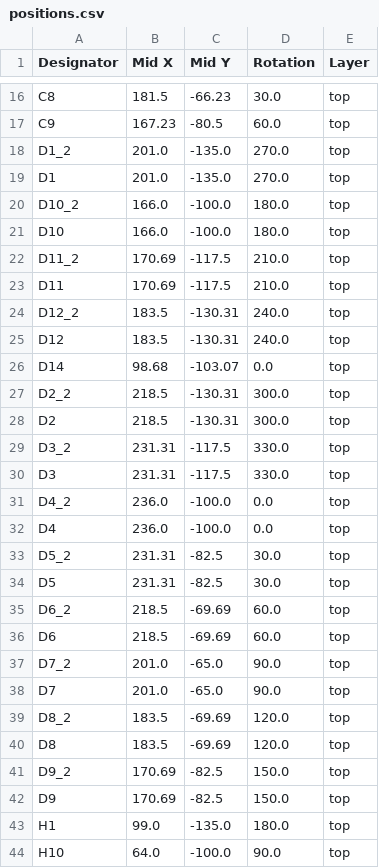
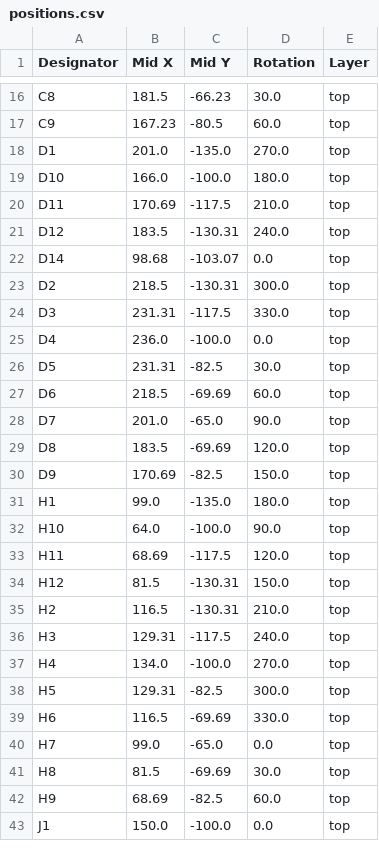
Before and after one commit to revk/ESP32-LED, a CSV file: PCB/Coaster/production/positions.csv, drawn as a sheet; only a part is shown, gaps mark what is left out; the shorter side is filled out with more unchanged rows; the diff covers the shown part only; the diff names each change by its address in the sheet, - before the commit and + after, or states it on an @@ line.

```diff
--- a/PCB/Coaster/production/positions.csv
+++ b/PCB/Coaster/production/positions.csv
-row 18: D1_2 | 201.0 | -135.0 | 270.0 | top
-row 20: D10_2 | 166.0 | -100.0 | 180.0 | top
-row 22: D11_2 | 170.69 | -117.5 | 210.0 | top
-row 24: D12_2 | 183.5 | -130.31 | 240.0 | top
-row 27: D2_2 | 218.5 | -130.31 | 300.0 | top
-row 29: D3_2 | 231.31 | -117.5 | 330.0 | top
-row 31: D4_2 | 236.0 | -100.0 | 0.0 | top
-row 33: D5_2 | 231.31 | -82.5 | 30.0 | top
-row 35: D6_2 | 218.5 | -69.69 | 60.0 | top
-row 37: D7_2 | 201.0 | -65.0 | 90.0 | top
-row 39: D8_2 | 183.5 | -69.69 | 120.0 | top
-row 41: D9_2 | 170.69 | -82.5 | 150.0 | top
```
Also changed, not shown: 2 edited cells elsewhere in this file, PCB/Coaster/production/bom.csv, PCB/Coaster/production/designators.csv, 3 other files.
